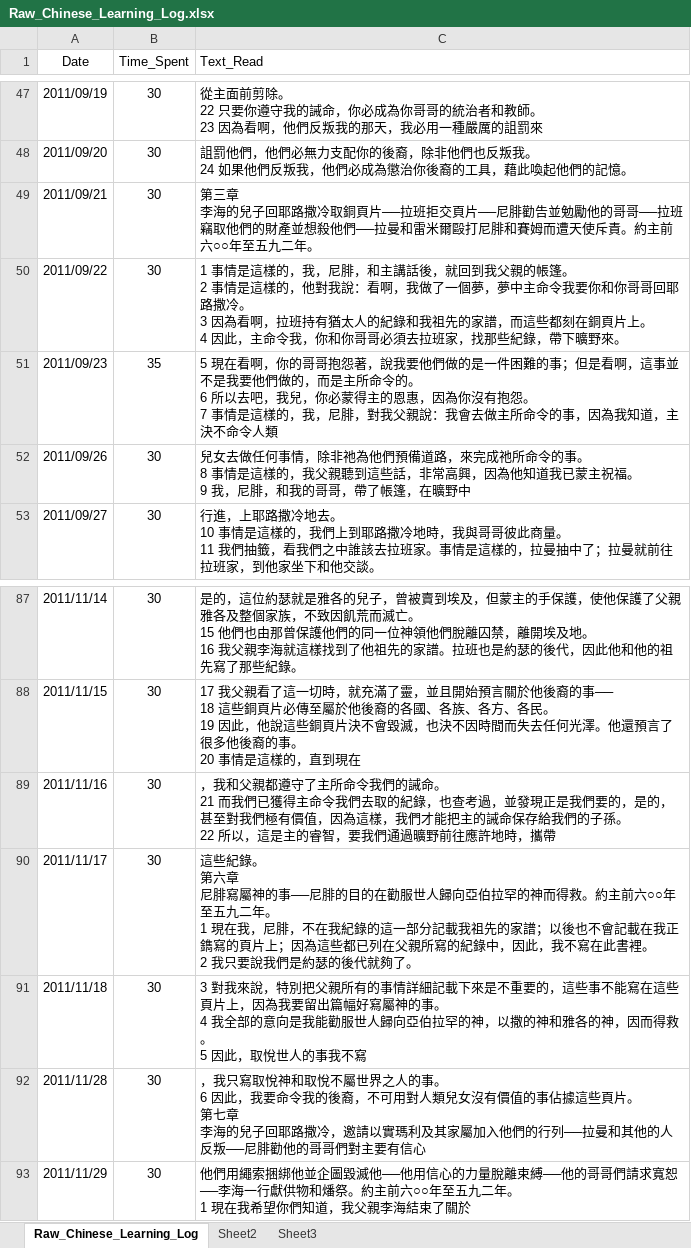
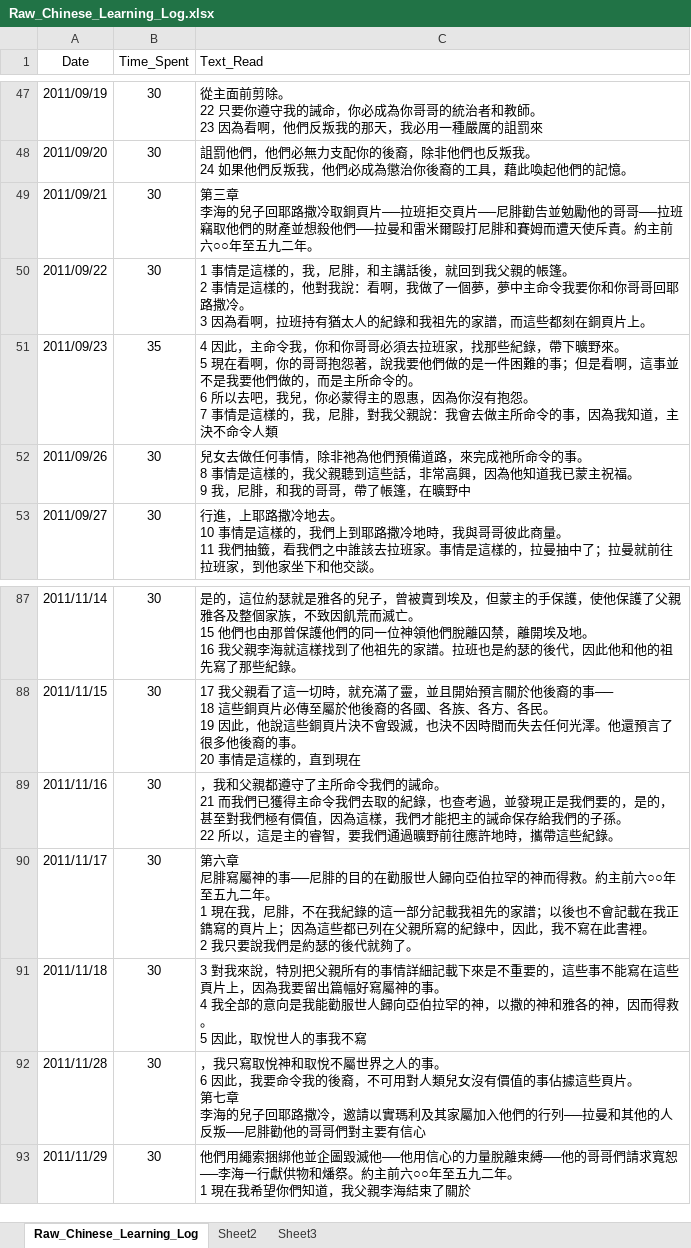
Before and after one commit to jedisom/Machine-Learning-Engineer-Nanodegree, an Excel workbook: Chinese_Learning/Raw_Chinese_Learning_Log.xlsx, sheet Raw_Chinese_Learning_Log, drawn as a sheet; only a part is shown, gaps mark what is left out; values as stored, in another font and other column widths than the file's, no borders; ↵ is a line break in a cell; the diff names each change by its address in the sheet, - before the commit and + after, or states it on an @@ line.

Commit message:
fix: Fixing data entry errors in Ch_log

```diff
--- a/Chinese_Learning/Raw_Chinese_Learning_Log.xlsx (sheet Raw_Chinese_Learning_Log)
+++ b/Chinese_Learning/Raw_Chinese_Learning_Log.xlsx (sheet Raw_Chinese_Learning_Log)
-C50 (Text_Read): …頁片上。 ↵ 4 因此，主命令我，你和你哥哥必須去拉班家，找那些紀錄，帶下曠野來。
+C50 (Text_Read): …頁片上。
-C51 (Text_Read): 5 現在看…
+C51 (Text_Read): 4 因此，主命令我，你和你哥哥必須去拉班家，找那些紀錄，帶下曠野來。 ↵ 5 現在看…
-C89 (Text_Read): …時，攜帶
+C89 (Text_Read): …時，攜帶這些紀錄。
-C90 (Text_Read): 這些紀錄。 ↵ 第六章…
+C90 (Text_Read): 第六章…
```
Also changed, not shown: 2 other files.
